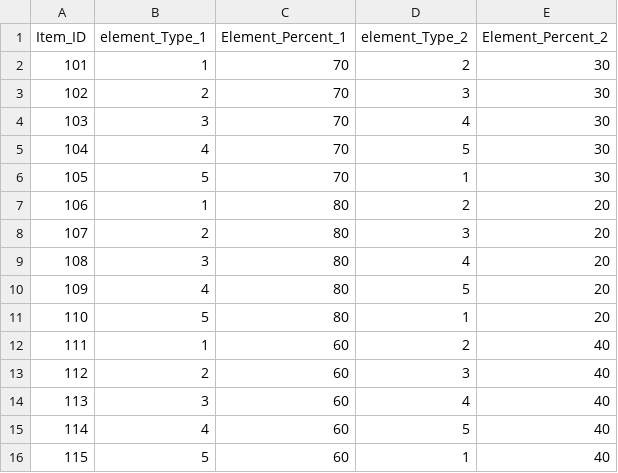
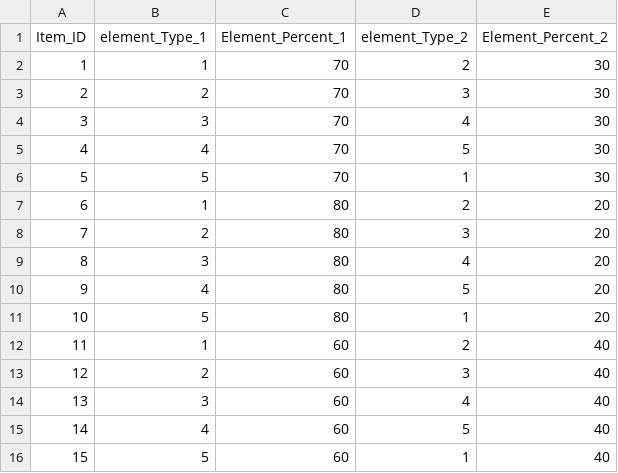
Before and after one commit to SuperElectronBrain/ThunderJack_ProjectMIS, a CSV file: Assets/Resources/DataSheet/element_Master.csv, drawn as a sheet.

```diff
--- a/Assets/Resources/DataSheet/element_Master.csv
+++ b/Assets/Resources/DataSheet/element_Master.csv
@@ -1,16 +1,16 @@
 Item_ID,element_Type_1,Element_Percent_1,element_Type_2,Element_Percent_2
-101,1,70,2,30
-102,2,70,3,30
-103,3,70,4,30
-104,4,70,5,30
-105,5,70,1,30
-106,1,80,2,20
-107,2,80,3,20
-108,3,80,4,20
-109,4,80,5,20
-110,5,80,1,20
-111,1,60,2,40
-112,2,60,3,40
-113,3,60,4,40
-114,4,60,5,40
-115,5,60,1,40
+1,1,70,2,30
+2,2,70,3,30
+3,3,70,4,30
+4,4,70,5,30
+5,5,70,1,30
+6,1,80,2,20
+7,2,80,3,20
+8,3,80,4,20
+9,4,80,5,20
+10,5,80,1,20
+11,1,60,2,40
+12,2,60,3,40
+13,3,60,4,40
+14,4,60,5,40
+15,5,60,1,40
```
Also changed, not shown: 2 other files.
